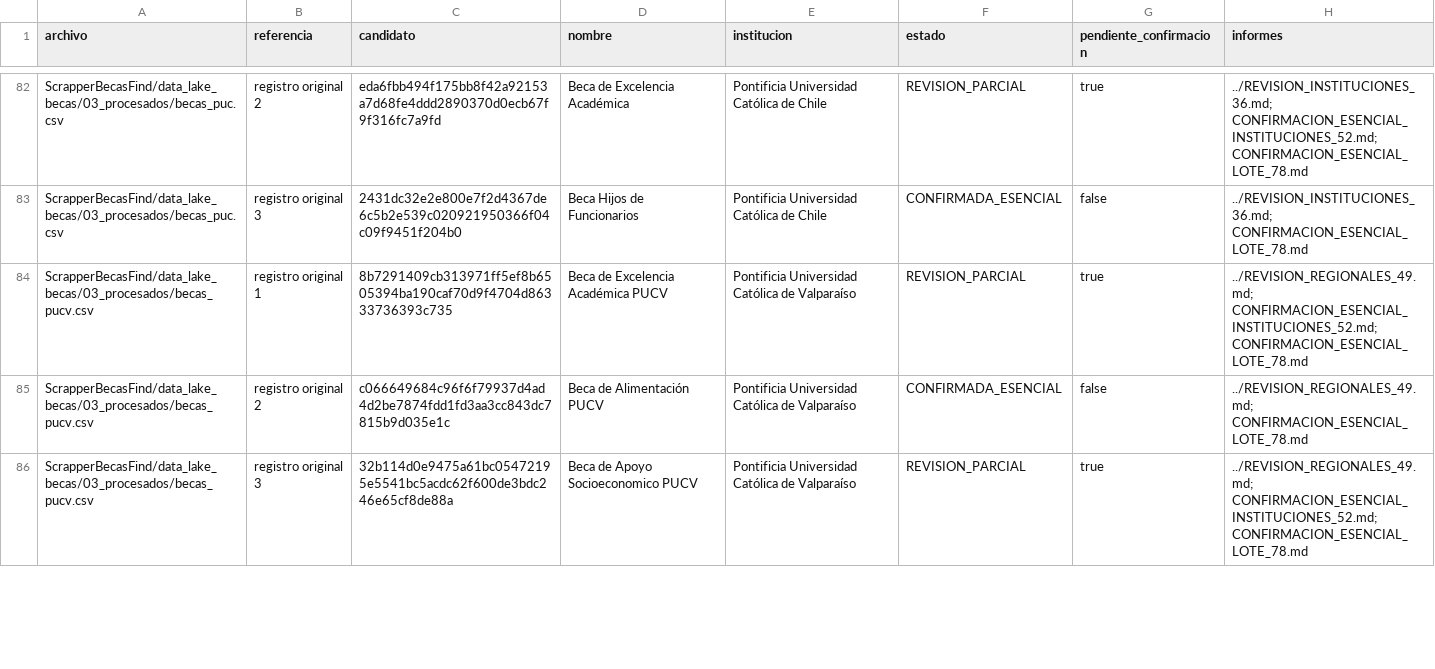
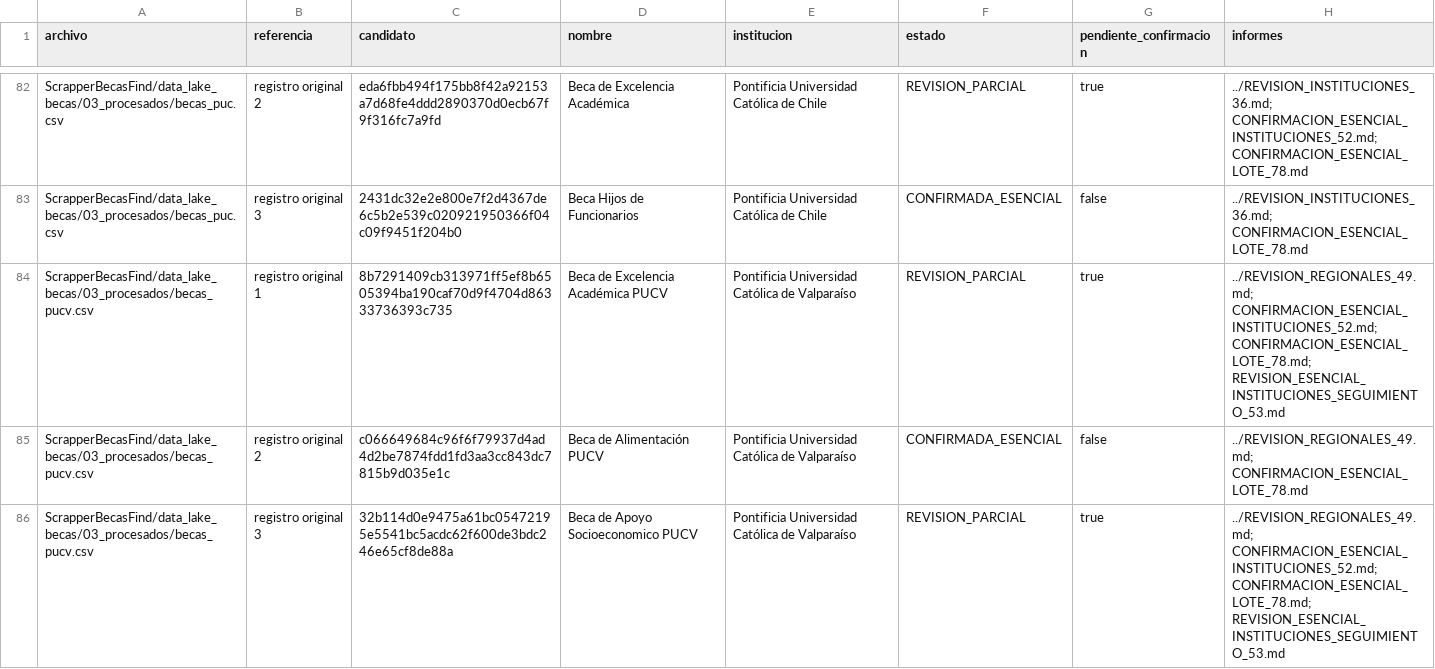
Before and after one commit to BenjaAranda/BecasFind, a CSV file: documentacion/auditoria_corpus/procesados/avance/por_registro.csv, drawn as a sheet; only a part is shown, gaps mark what is left out; the diff covers the shown part only.

```diff
--- a/documentacion/auditoria_corpus/procesados/avance/por_registro.csv
+++ b/documentacion/auditoria_corpus/procesados/avance/por_registro.csv
@@ -83,4 +83,4 @@ ScrapperBecasFind/data_lake_becas/03_procesados/becas_puc.csv,registro original
 ScrapperBecasFind/data_lake_becas/03_procesados/becas_puc.csv,registro original 3,2431dc32e2e800e7f2d4367de6c5b2e539c020921950366f04c09f9451f204b0,Beca Hijos de Funcionarios,Pontificia Universidad Católica de Chile,CONFIRMADA_ESENCIAL,false,../REVISION_INSTITUCIONES_36.md; CONFIRMACION_ESENCIAL_LOTE_78.md
-ScrapperBecasFind/data_lake_becas/03_procesados/becas_pucv.csv,registro original 1,8b7291409cb313971ff5ef8b6505394ba190caf70d9f4704d86333736393c735,Beca de Excelencia Académica PUCV,Pontificia Universidad Católica de Valparaíso,REVISION_PARCIAL,true,../REVISION_REGIONALES_49.md; CONFIRMACION_ESENCIAL_INSTITUCIONES_52.md; CONFIRMACION_ESENCIAL_LOTE_78.md
+ScrapperBecasFind/data_lake_becas/03_procesados/becas_pucv.csv,registro original 1,8b7291409cb313971ff5ef8b6505394ba190caf70d9f4704d86333736393c735,Beca de Excelencia Académica PUCV,Pontificia Universidad Católica de Valparaíso,REVISION_PARCIAL,true,../REVISION_REGIONALES_49.md; CONFIRMACION_ESENCIAL_INSTITUCIONES_52.md; CONFIRMACION_ESENCIAL_LOTE_78.md; REVISION_ESENCIAL_INSTITUCIONES_SEGUIMIENTO_53.md
 ScrapperBecasFind/data_lake_becas/03_procesados/becas_pucv.csv,registro original 2,c066649684c96f6f79937d4ad4d2be7874fdd1fd3aa3cc843dc7815b9d035e1c,Beca de Alimentación PUCV,Pontificia Universidad Católica de Valparaíso,CONFIRMADA_ESENCIAL,false,../REVISION_REGIONALES_49.md; CONFIRMACION_ESENCIAL_LOTE_78.md
-ScrapperBecasFind/data_lake_becas/03_procesados/becas_pucv.csv,registro original 3,32b114d0e9475a61bc05472195e5541bc5acdc62f600de3bdc246e65cf8de88a,Beca de Apoyo Socioeconomico PUCV,Pontificia Universidad Católica de Valparaíso,REVISION_PARCIAL,true,../REVISION_REGIONALES_49.md; CONFIRMACION_ESENCIAL_INSTITUCIONES_52.md; CONFIRMACION_ESENCIAL_LOTE_78.md
+ScrapperBecasFind/data_lake_becas/03_procesados/becas_pucv.csv,registro original 3,32b114d0e9475a61bc05472195e5541bc5acdc62f600de3bdc246e65cf8de88a,Beca de Apoyo Socioeconomico PUCV,Pontificia Universidad Católica de Valparaíso,REVISION_PARCIAL,true,../REVISION_REGIONALES_49.md; CONFIRMACION_ESENCIAL_INSTITUCIONES_52.md; CONFIRMACION_ESENCIAL_LOTE_78.md; REVISION_ESENCIAL_INSTITUCIONES_SEGUIMIENTO_53.md
```
Also changed, not shown: 53 edited cells elsewhere in this file, documentacion/auditoria_corpus/procesados/cierre/casos.csv, 5 other files.
